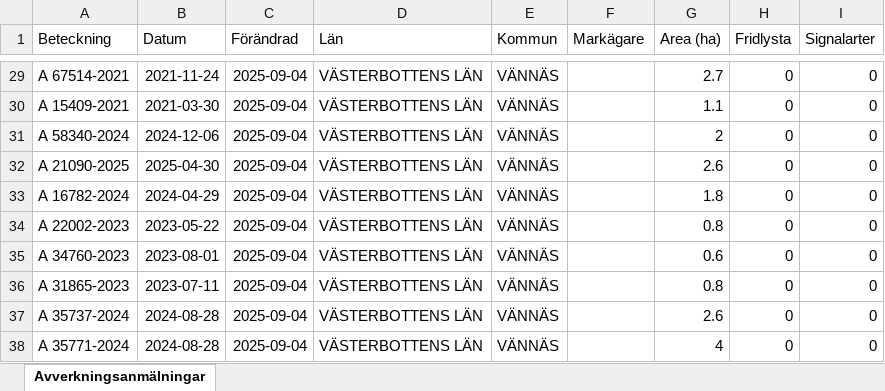
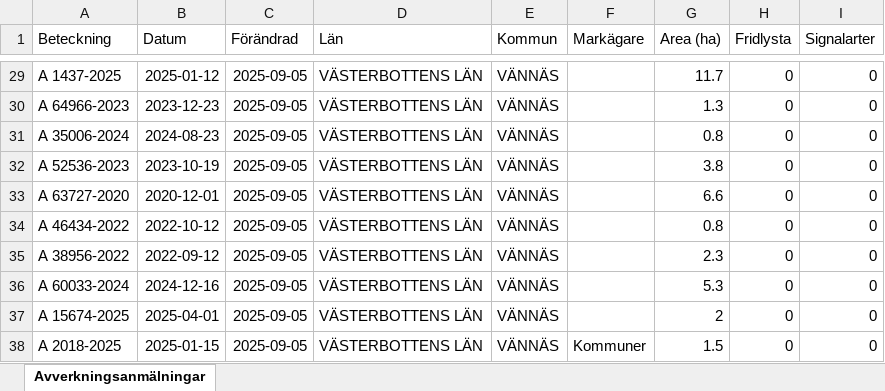
Before and after one commit to klasma/Logging_2460, an Excel workbook: Översikt VÄNNÄS.xlsx, sheet Avverkningsanmälningar, drawn as a sheet; only a part is shown, gaps mark what is left out; values as stored, in another font and other column widths than the file's, no borders; the diff covers the shown part only; the diff names each change by its address in the sheet, - before the commit and + after, or states it on an @@ line.

```diff
--- a/Översikt VÄNNÄS.xlsx (sheet Avverkningsanmälningar)
+++ b/Översikt VÄNNÄS.xlsx (sheet Avverkningsanmälningar)
-A29 (Beteckning): A 67514-2021
+A29 (Beteckning): A 1437-2025
-B29 (Datum): 2021-11-24
+B29 (Datum): 2025-01-12
-C29:C38 (Förändrad): 2025-09-04
+C29:C38 (Förändrad): 2025-09-05
-G29 (Area (ha)): 2.7
+G29 (Area (ha)): 11.7
-A30 (Beteckning): A 15409-2021
+A30 (Beteckning): A 64966-2023
-B30 (Datum): 2021-03-30
+B30 (Datum): 2023-12-23
-G30 (Area (ha)): 1.1
+G30 (Area (ha)): 1.3
-A31 (Beteckning): A 58340-2024
+A31 (Beteckning): A 35006-2024
-B31 (Datum): 2024-12-06
+B31 (Datum): 2024-08-23
-G31 (Area (ha)): 2
+G31 (Area (ha)): 0.8
-A32 (Beteckning): A 21090-2025
+A32 (Beteckning): A 52536-2023
-B32 (Datum): 2025-04-30
+B32 (Datum): 2023-10-19
-G32 (Area (ha)): 2.6
+G32 (Area (ha)): 3.8
-A33 (Beteckning): A 16782-2024
+A33 (Beteckning): A 63727-2020
-B33 (Datum): 2024-04-29
+B33 (Datum): 2020-12-01
-G33 (Area (ha)): 1.8
+G33 (Area (ha)): 6.6
-A34 (Beteckning): A 22002-2023
+A34 (Beteckning): A 46434-2022
-B34 (Datum): 2023-05-22
+B34 (Datum): 2022-10-12
-A35 (Beteckning): A 34760-2023
+A35 (Beteckning): A 38956-2022
-B35 (Datum): 2023-08-01
+B35 (Datum): 2022-09-12
-G35 (Area (ha)): 0.6
+G35 (Area (ha)): 2.3
-A36 (Beteckning): A 31865-2023
+A36 (Beteckning): A 60033-2024
-B36 (Datum): 2023-07-11
+B36 (Datum): 2024-12-16
-G36 (Area (ha)): 0.8
+G36 (Area (ha)): 5.3
-A37 (Beteckning): A 35737-2024
+A37 (Beteckning): A 15674-2025
-B37 (Datum): 2024-08-28
+B37 (Datum): 2025-04-01
-G37 (Area (ha)): 2.6
+G37 (Area (ha)): 2
-A38 (Beteckning): A 35771-2024
+A38 (Beteckning): A 2018-2025
-B38 (Datum): 2024-08-28
+B38 (Datum): 2025-01-15
-F38 (Markägare): (empty)
+F38 (Markägare): Kommuner
-G38 (Area (ha)): 4
+G38 (Area (ha)): 1.5
```
Also changed, not shown: 744 edited cells elsewhere in this sheet, artfynd/A 19776-2025 artfynd.xlsx, artfynd/A 21711-2025 artfynd.xlsx, 41 other files.
